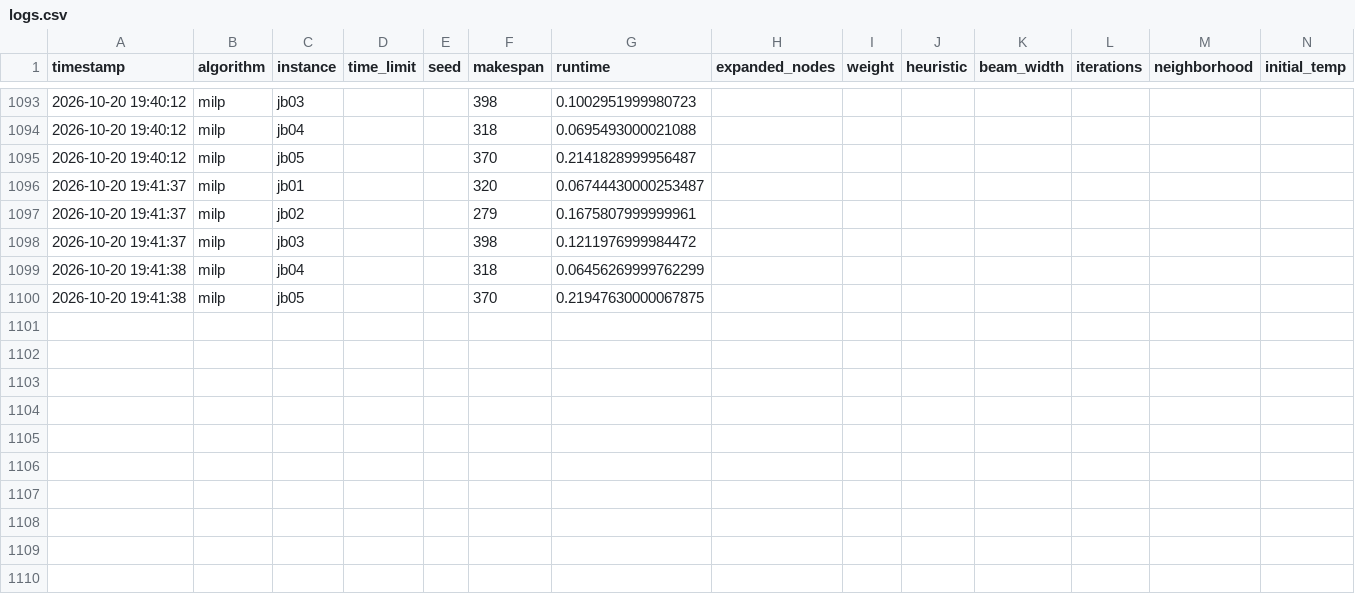
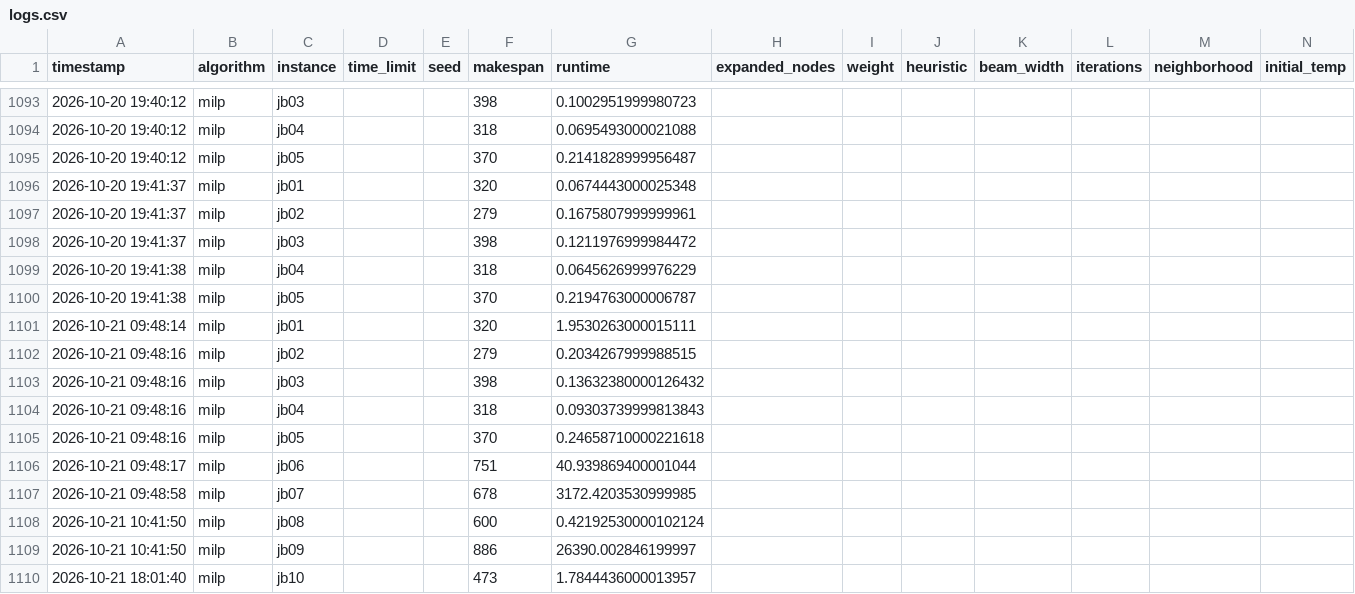
Before and after one commit to juanjo-bltrn/tc6001-jssp, a CSV file: solutions/logs.csv, drawn as a sheet; only a part is shown, gaps mark what is left out; rows hold the shown columns only; the diff names each change by its address in the sheet, - before the commit and + after, or states it on an @@ line.

Commit message:
Runned first 10 jb instances to optimality

```diff
--- a/solutions/logs.csv
+++ b/solutions/logs.csv
-G1096 (runtime): 0.06744430000253487
+G1096 (runtime): 0.0674443000025348
-G1099 (runtime): 0.06456269999762299
+G1099 (runtime): 0.0645626999976229
-G1100 (runtime): 0.21947630000067875
+G1100 (runtime): 0.2194763000006787
+row 1101: 2026-10-21 09:48:14 | milp | jb01 |  |  | 320 | 1.9530263000015111
+row 1102: 2026-10-21 09:48:16 | milp | jb02 |  |  | 279 | 0.2034267999988515
+row 1103: 2026-10-21 09:48:16 | milp | jb03 |  |  | 398 | 0.13632380000126432
+row 1104: 2026-10-21 09:48:16 | milp | jb04 |  |  | 318 | 0.09303739999813843
+row 1105: 2026-10-21 09:48:16 | milp | jb05 |  |  | 370 | 0.24658710000221618
+row 1106: 2026-10-21 09:48:17 | milp | jb06 |  |  | 751 | 40.939869400001044
+row 1107: 2026-10-21 09:48:58 | milp | jb07 |  |  | 678 | 3172.4203530999985
+row 1108: 2026-10-21 10:41:50 | milp | jb08 |  |  | 600 | 0.42192530000102124
+row 1109: 2026-10-21 10:41:50 | milp | jb09 |  |  | 886 | 26390.002846199997
+row 1110: 2026-10-21 18:01:40 | milp | jb10 |  |  | 473 | 1.7844436000013957
```
Also changed, not shown: 12 other files.
